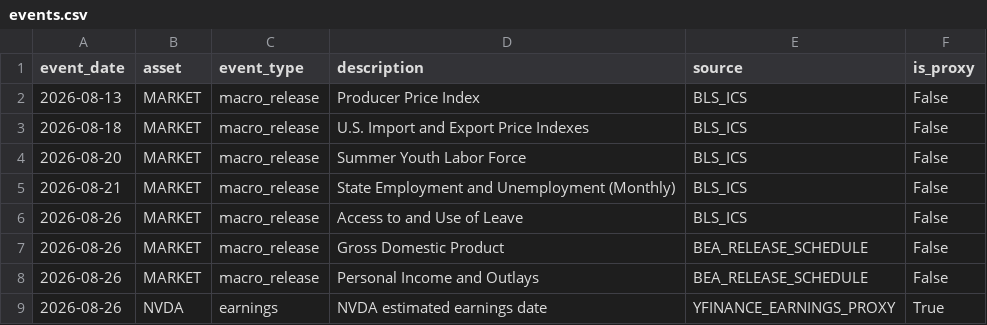
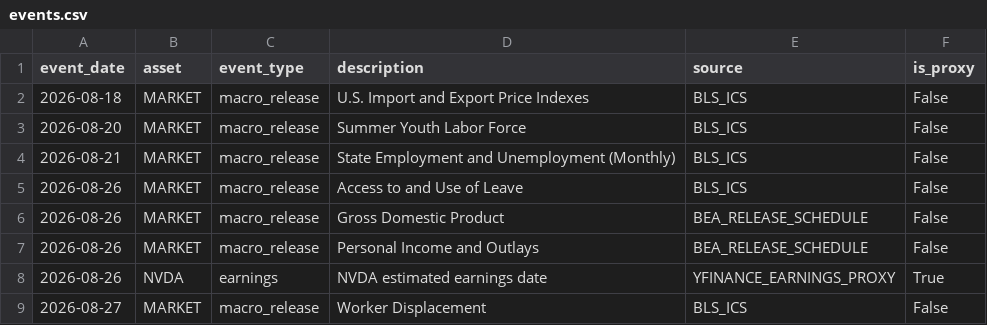
Before and after one commit to oldweng415-dev/investment-os, a CSV file: data/events.csv, drawn as a sheet; only a part is shown; the shorter side is filled out with more unchanged rows; the diff names each change by its address in the sheet, - before the commit and + after, or states it on an @@ line.

```diff
--- a/data/events.csv
+++ b/data/events.csv
-row 2: 2026-08-13 | MARKET | macro_release | Producer Price Index | BLS_ICS | False
```
Also changed, not shown: data/ai_cycle_pit.csv, data/positioning_pit.csv, 1 other file.
